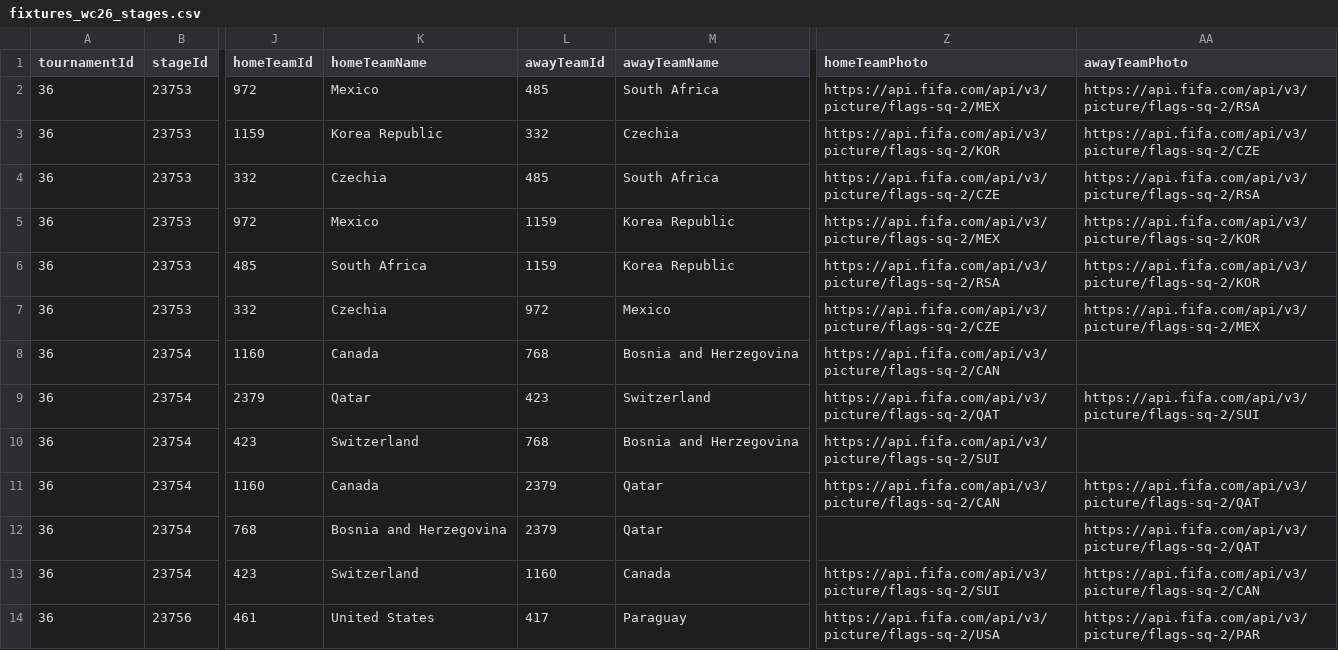
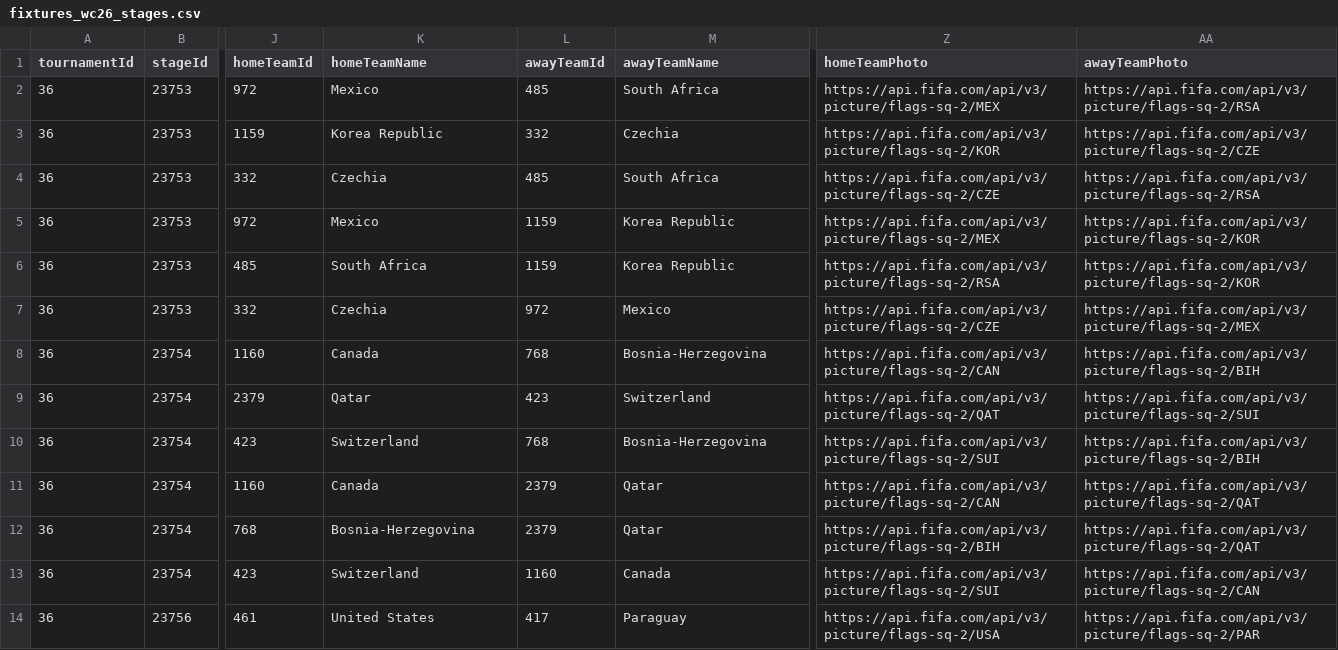
Before and after one commit to CescBlanco/world_cup_26_dashboard, a CSV file: worldcup26/data/fixtures_wc26_stages.csv, drawn as a sheet; only a part is shown, gaps mark what is left out; the diff covers the shown part only; the diff names each change by its address in the sheet, - before the commit and + after, or states it on an @@ line.

Commit message:
fix: data fixtures team logos not found

```diff
--- a/worldcup26/data/fixtures_wc26_stages.csv
+++ b/worldcup26/data/fixtures_wc26_stages.csv
-M8 (awayTeamName): Bosnia and Herzegovina
+M8 (awayTeamName): Bosnia-Herzegovina
-AA8 (awayTeamPhoto): (empty)
+AA8 (awayTeamPhoto): https://api.fifa.com/api/v3/picture/flags-sq-2/BIH
-M10 (awayTeamName): Bosnia and Herzegovina
+M10 (awayTeamName): Bosnia-Herzegovina
-AA10 (awayTeamPhoto): (empty)
+AA10 (awayTeamPhoto): https://api.fifa.com/api/v3/picture/flags-sq-2/BIH
-K12 (homeTeamName): Bosnia and Herzegovina
+K12 (homeTeamName): Bosnia-Herzegovina
-Z12 (homeTeamPhoto): (empty)
+Z12 (homeTeamPhoto): https://api.fifa.com/api/v3/picture/flags-sq-2/BIH
```
Also changed, not shown: 24 edited cells elsewhere in this file.
